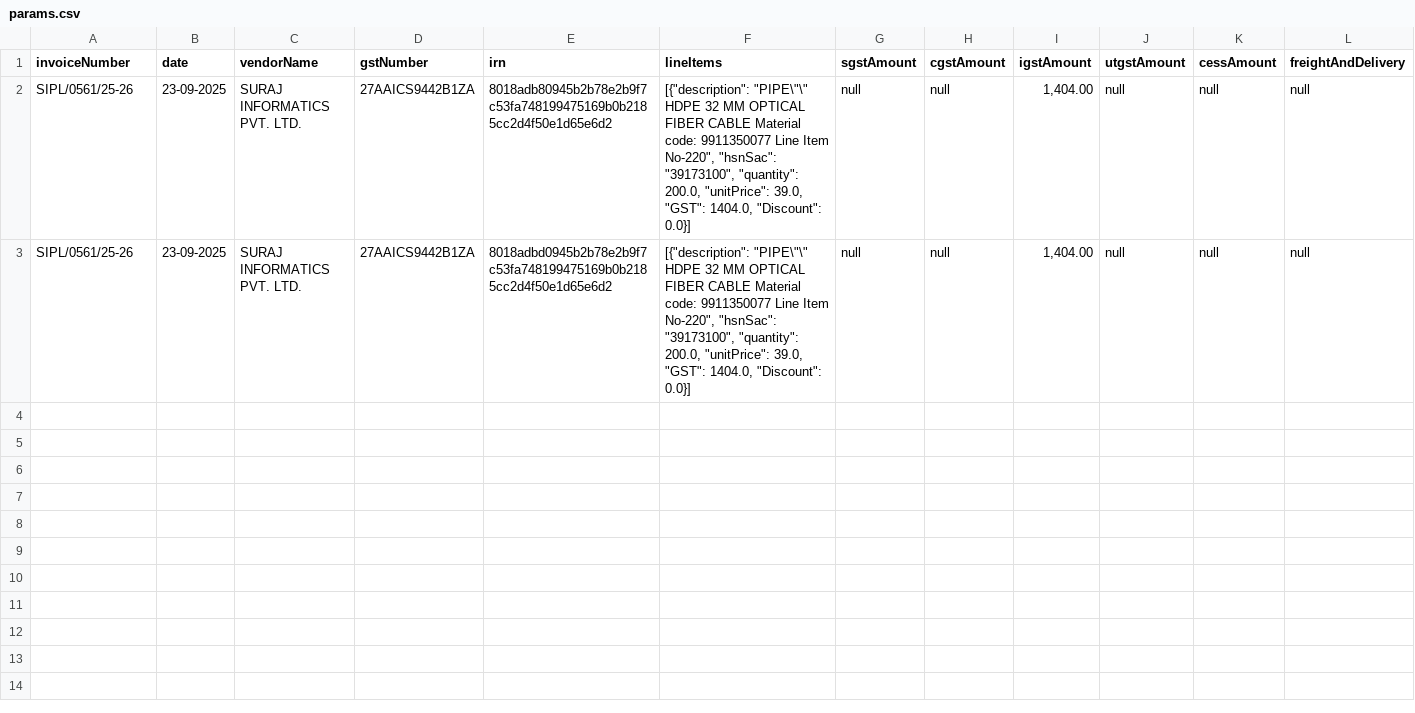
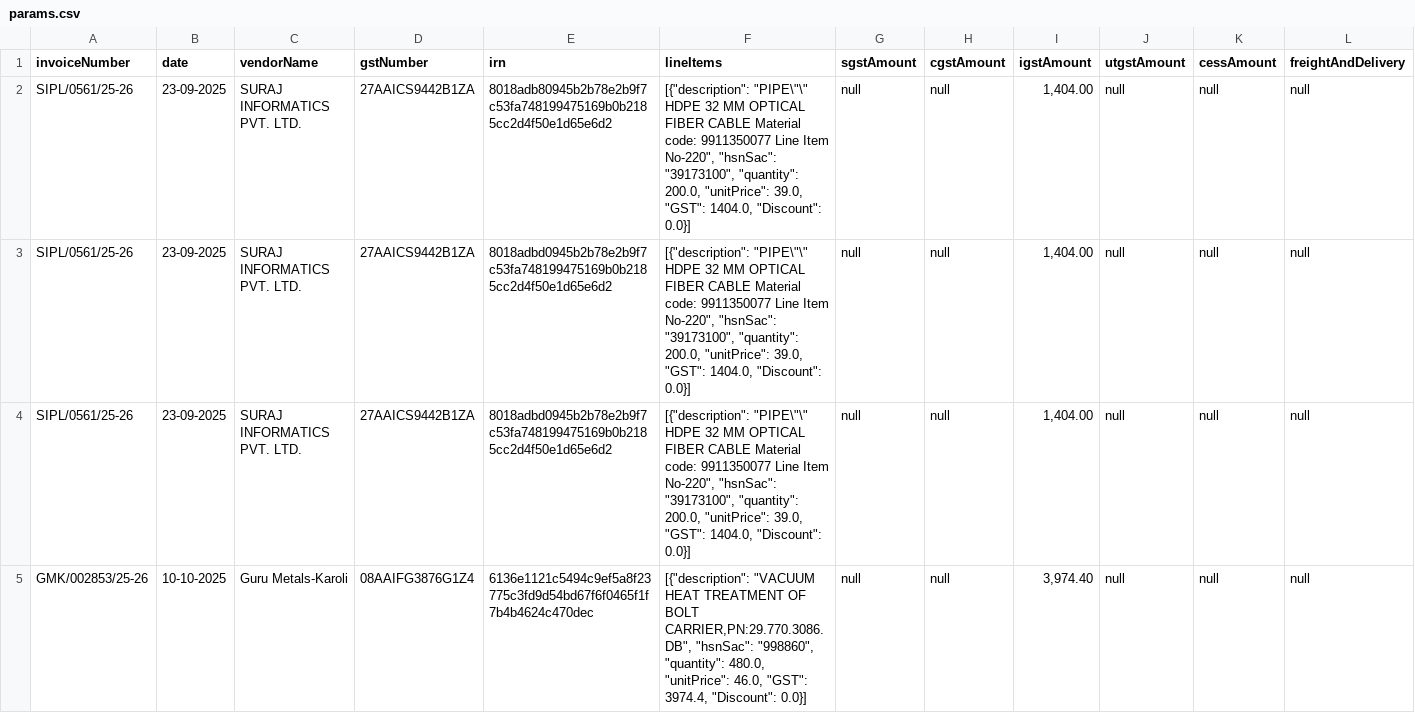
Before and after one commit to Diver202/Finnovators, a CSV file: params.csv, drawn as a sheet; only a part is shown; rows hold the shown columns only; the diff covers the shown part only; the diff names each change by its address in the sheet, - before the commit and + after, or states it on an @@ line.

```diff
--- a/params.csv
+++ b/params.csv
+row 4: SIPL/0561/25-26 | 23-09-2025 | SURAJ INFORMATICS PVT. LTD. | 27AAICS9442B1ZA | 8018adbd0945b2b78e2b9f7c53fa748199475169b0b2185cc2d4f50e1d65e6d2 | [{"description": "PIPE\"\" HDPE 32 MM OPTICAL FIBER CABLE Material code: 9911350077 Line Item No-220", "hsnSac": "39173100", "quantity": 200.0, "unitPrice": 39.0, "GST": 1404.0, "Discount": 0.0}] | null | null | 1,404.00 | null | null | null
+row 5: GMK/002853/25-26 | 10-10-2025 | Guru Metals-Karoli | 08AAIFG3876G1Z4 | 6136e1121c5494c9ef5a8f23775c3fd9d54bd67f6f0465f1f7b4b4624c470dec | [{"description": "VACUUM HEAT TREATMENT OF BOLT CARRIER,PN:29.770.3086.DB", "hsnSac": "998860", "quantity": 480.0, "unitPrice": 46.0, "GST": 3974.4, "Discount": 0.0}] | null | null | 3,974.40 | null | null | null
```
Also changed, not shown: 3 added rows elsewhere in this file, 5 other files.
